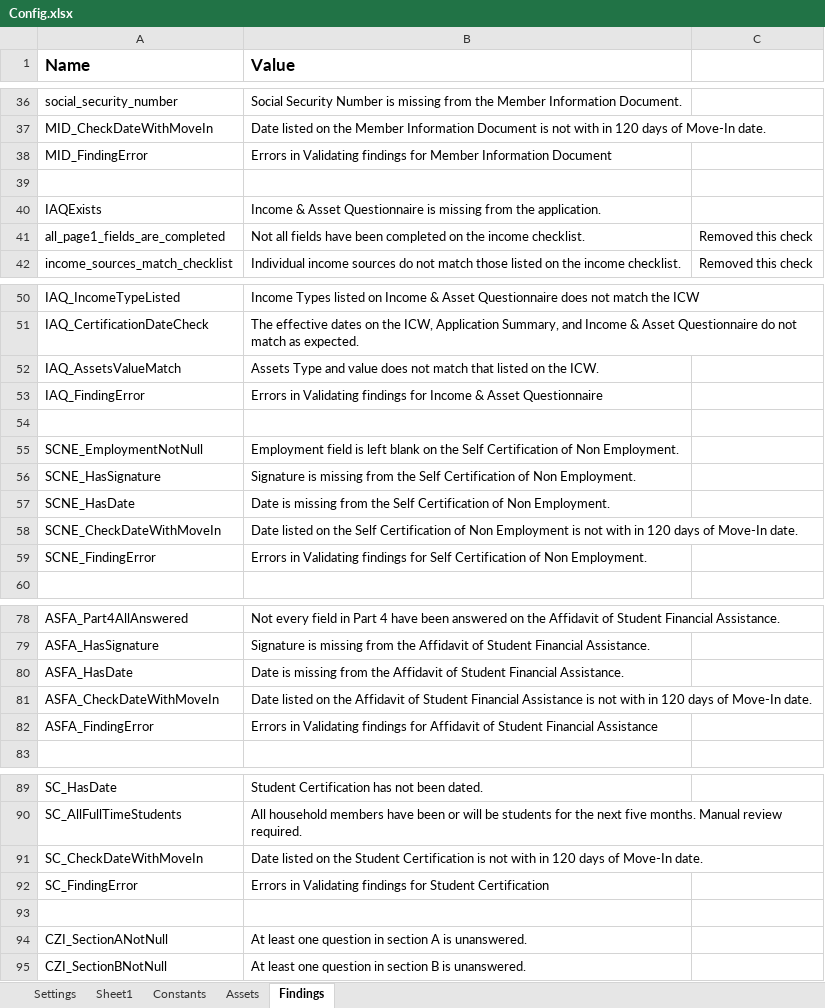
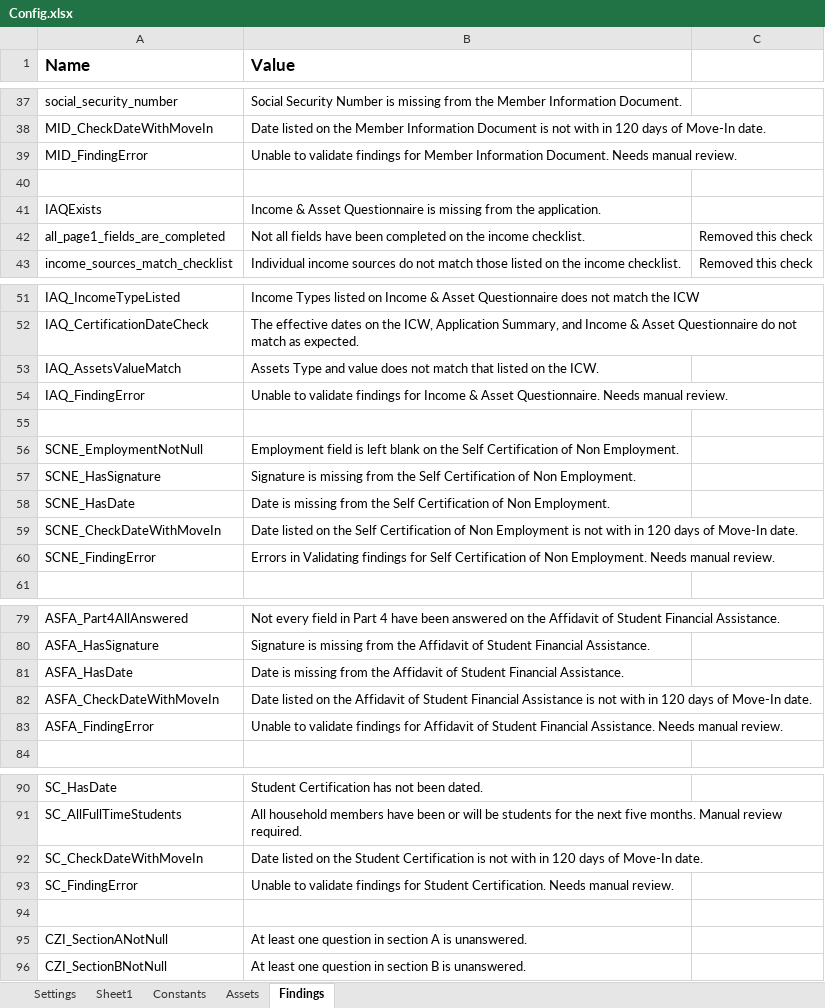
Before and after one commit to Dominiuminc/AZ-Application-Review-Process_Performer, an Excel workbook: Data/Config.xlsx, sheet Findings, drawn as a sheet; only a part is shown, gaps mark what is left out; values as stored, in another font and other column widths than the file's, no borders; addresses are those after the commit; the diff covers the shown part only; the diff names each change by its address in the sheet, - before the commit and + after, or states it on an @@ line.

```diff
--- a/Data/Config.xlsx (sheet Findings)
+++ b/Data/Config.xlsx (sheet Findings)
-B39 (Value): Errors in Validating findings for Member Information Document
+B39 (Value): Unable to validate findings for Member Information Document. Needs manual review.
-B54 (Value): Errors in Validating findings for Income & Asset Questionnaire
+B54 (Value): Unable to validate findings for Income & Asset Questionnaire. Needs manual review.
-B60 (Value): …Non Employment.
+B60 (Value): …Non Employment. Needs manual review.
-B83 (Value): Errors in Validating findings for Affidavit of Student Financial Assistance
+B83 (Value): Unable to validate findings for Affidavit of Student Financial Assistance. Needs manual review.
-B93 (Value): Errors in Validating findings for Student Certification
+B93 (Value): Unable to validate findings for Student Certification. Needs manual review.
```
Also changed, not shown: 1 added row and 19 edited cells elsewhere in this sheet, sheet Assets, 11 other files.
